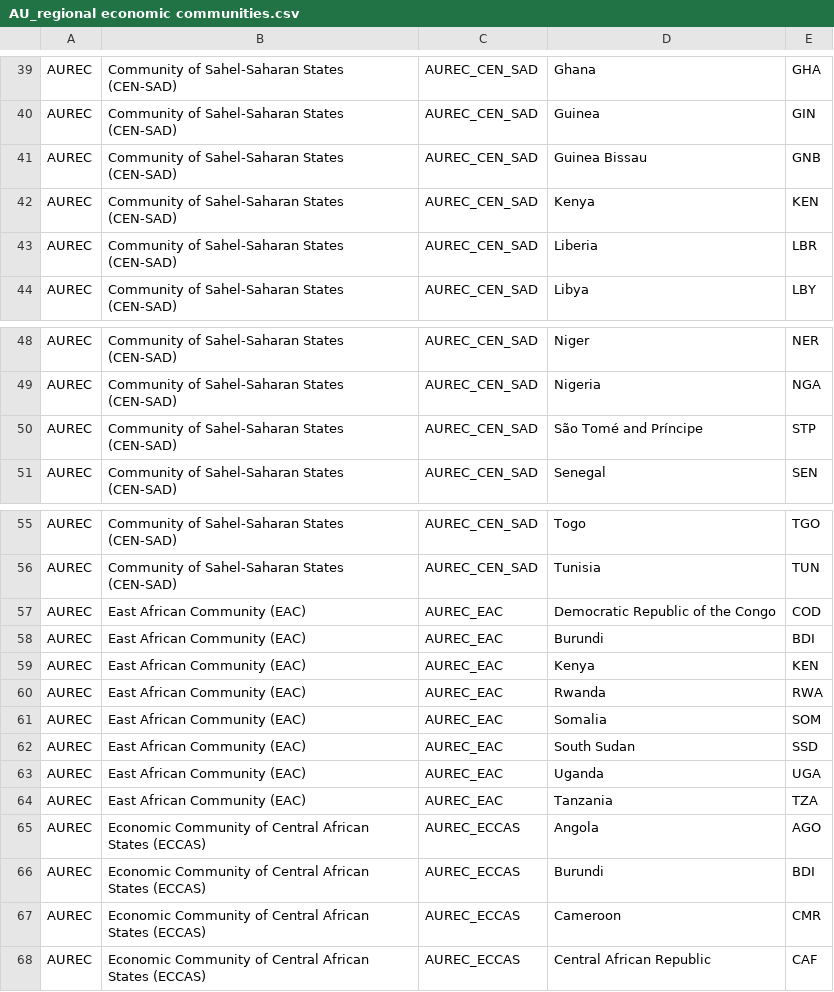
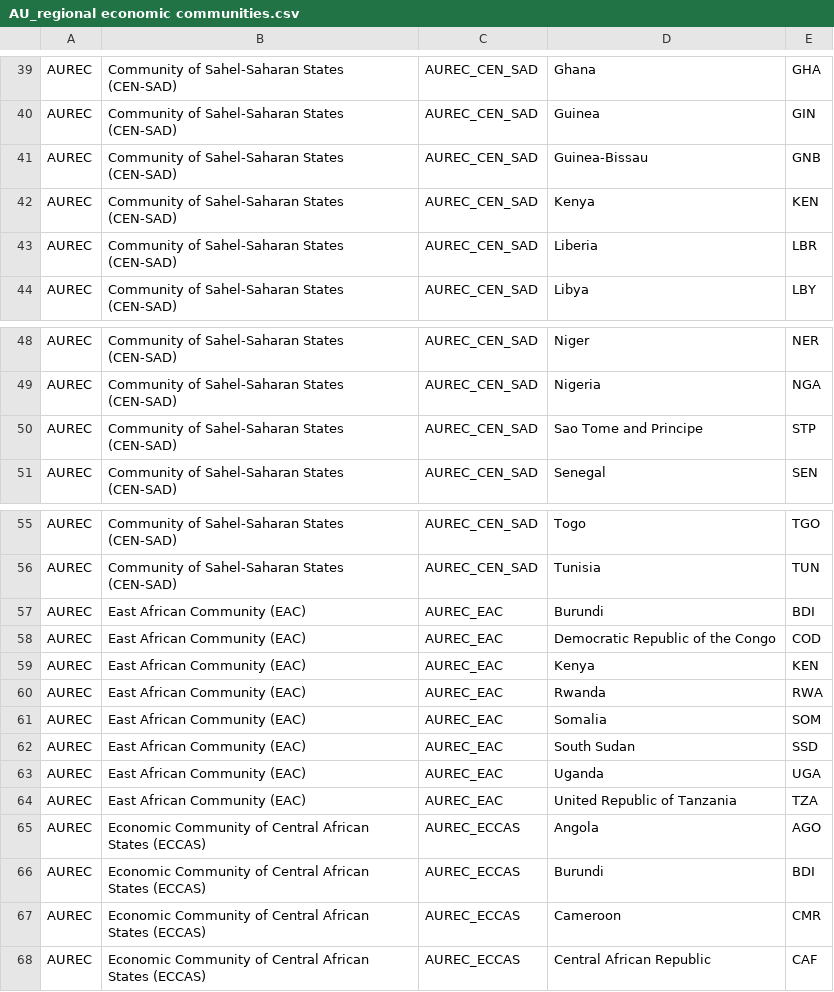
Before and after one commit to unicef-drp/Country-and-Region-Metadata, a CSV file: output/African Union/AU_regional economic communities.csv, drawn as a sheet; only a part is shown, gaps mark what is left out; the diff covers the shown part only.

```diff
--- a/output/African Union/AU_regional economic communities.csv
+++ b/output/African Union/AU_regional economic communities.csv
@@ -40,3 +40,3 @@ AUREC,Community of Sahel-Saharan States (CEN-SAD),AUREC_CEN_SAD,Ghana,GHA
 AUREC,Community of Sahel-Saharan States (CEN-SAD),AUREC_CEN_SAD,Guinea,GIN
-AUREC,Community of Sahel-Saharan States (CEN-SAD),AUREC_CEN_SAD,Guinea Bissau,GNB
+AUREC,Community of Sahel-Saharan States (CEN-SAD),AUREC_CEN_SAD,Guinea-Bissau,GNB
 AUREC,Community of Sahel-Saharan States (CEN-SAD),AUREC_CEN_SAD,Kenya,KEN
@@ -49,3 +49,3 @@ AUREC,Community of Sahel-Saharan States (CEN-SAD),AUREC_CEN_SAD,Niger,NER
 AUREC,Community of Sahel-Saharan States (CEN-SAD),AUREC_CEN_SAD,Nigeria,NGA
-AUREC,Community of Sahel-Saharan States (CEN-SAD),AUREC_CEN_SAD,São Tomé and Príncipe,STP
+AUREC,Community of Sahel-Saharan States (CEN-SAD),AUREC_CEN_SAD,Sao Tome and Principe,STP
 AUREC,Community of Sahel-Saharan States (CEN-SAD),AUREC_CEN_SAD,Senegal,SEN
@@ -56,4 +56,4 @@ AUREC,Community of Sahel-Saharan States (CEN-SAD),AUREC_CEN_SAD,Togo,TGO
 AUREC,Community of Sahel-Saharan States (CEN-SAD),AUREC_CEN_SAD,Tunisia,TUN
+AUREC,East African Community (EAC),AUREC_EAC,Burundi,BDI
 AUREC,East African Community (EAC),AUREC_EAC,Democratic Republic of the Congo,COD
-AUREC,East African Community (EAC),AUREC_EAC,Burundi,BDI
 AUREC,East African Community (EAC),AUREC_EAC,Kenya,KEN
@@ -63,3 +63,3 @@ AUREC,East African Community (EAC),AUREC_EAC,South Sudan,SSD
 AUREC,East African Community (EAC),AUREC_EAC,Uganda,UGA
-AUREC,East African Community (EAC),AUREC_EAC,Tanzania,TZA
+AUREC,East African Community (EAC),AUREC_EAC,United Republic of Tanzania,TZA
 AUREC,Economic Community of Central African States (ECCAS),AUREC_ECCAS,Angola,AGO
```
Also changed, not shown: 1 added row, 1 removed row, 3 moved rows and 4 edited cells elsewhere in this file, 2 other files.
